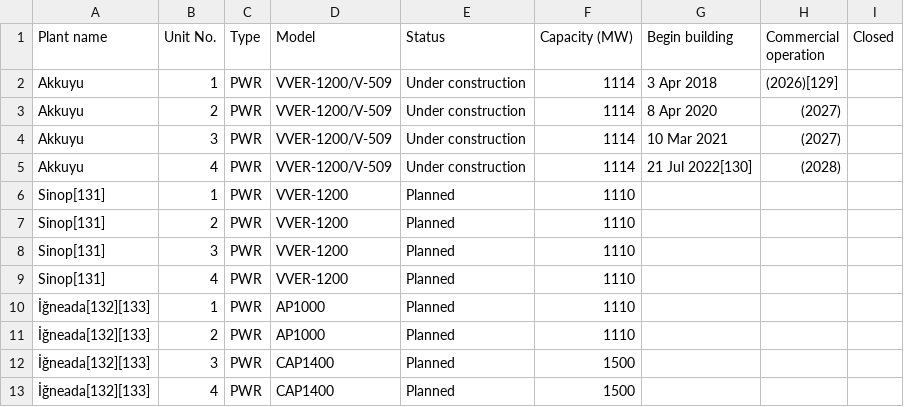
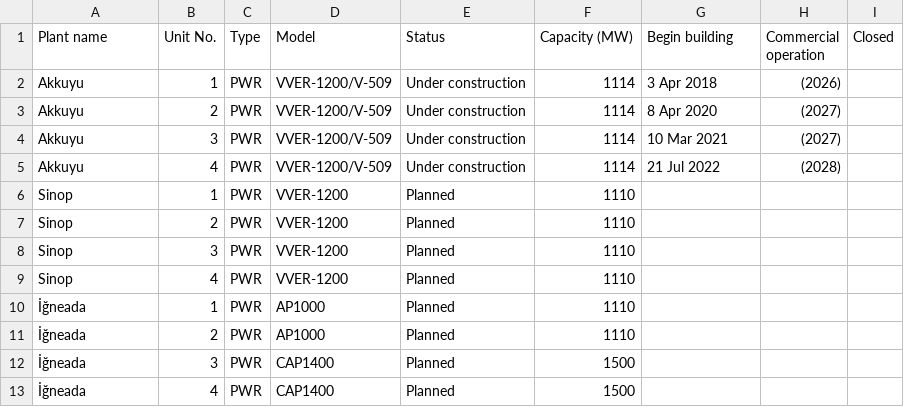
Before and after one commit to krakotay/nuclear-reactors-visualization, a CSV file: public/data/Turkey.csv, drawn as a sheet.

```diff
--- a/public/data/Turkey.csv
+++ b/public/data/Turkey.csv
@@ -1,13 +1,13 @@
 Plant name,Unit No.,Type,Model,Status,Capacity (MW),Begin building,Commercial operation,Closed
-Akkuyu,1,PWR,VVER-1200/V-509,Under construction,1114,3 Apr 2018,(2026)[129],
+Akkuyu,1,PWR,VVER-1200/V-509,Under construction,1114,3 Apr 2018,(2026),
 Akkuyu,2,PWR,VVER-1200/V-509,Under construction,1114,8 Apr 2020,(2027),
 Akkuyu,3,PWR,VVER-1200/V-509,Under construction,1114,10 Mar 2021,(2027),
-Akkuyu,4,PWR,VVER-1200/V-509,Under construction,1114,21 Jul 2022[130],(2028),
-Sinop[131],1,PWR,VVER-1200,Planned,1110,,,
-Sinop[131],2,PWR,VVER-1200,Planned,1110,,,
-Sinop[131],3,PWR,VVER-1200,Planned,1110,,,
-Sinop[131],4,PWR,VVER-1200,Planned,1110,,,
-İğneada[132][133],1,PWR,AP1000,Planned,1110,,,
-İğneada[132][133],2,PWR,AP1000,Planned,1110,,,
-İğneada[132][133],3,PWR,CAP1400,Planned,1500,,,
-İğneada[132][133],4,PWR,CAP1400,Planned,1500,,,
+Akkuyu,4,PWR,VVER-1200/V-509,Under construction,1114,21 Jul 2022,(2028),
+Sinop,1,PWR,VVER-1200,Planned,1110,,,
+Sinop,2,PWR,VVER-1200,Planned,1110,,,
+Sinop,3,PWR,VVER-1200,Planned,1110,,,
+Sinop,4,PWR,VVER-1200,Planned,1110,,,
+İğneada,1,PWR,AP1000,Planned,1110,,,
+İğneada,2,PWR,AP1000,Planned,1110,,,
+İğneada,3,PWR,CAP1400,Planned,1500,,,
+İğneada,4,PWR,CAP1400,Planned,1500,,,
```
Also changed, not shown: public/data/China.csv, public/data/Japan.csv, 30 other files.
